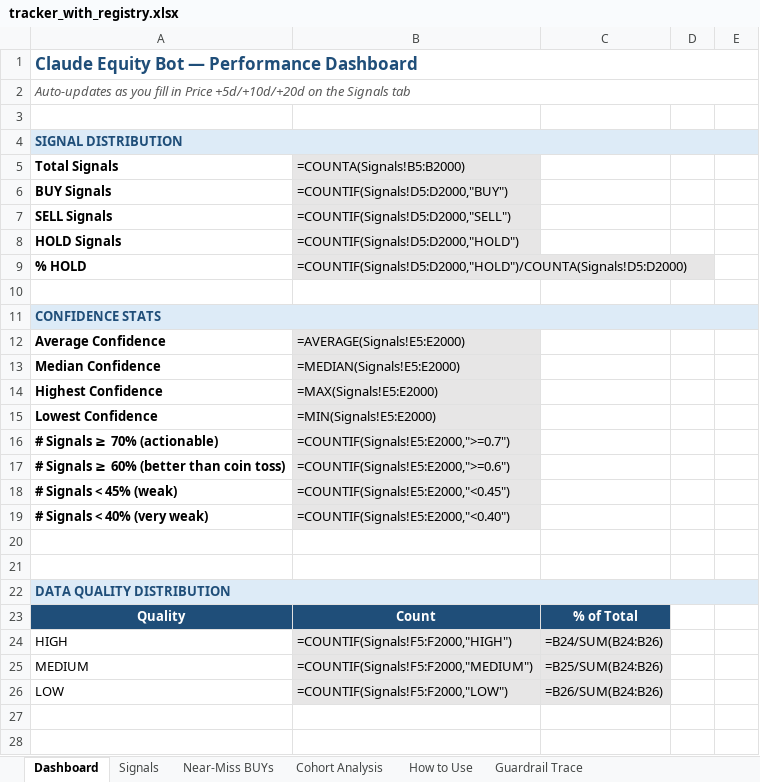
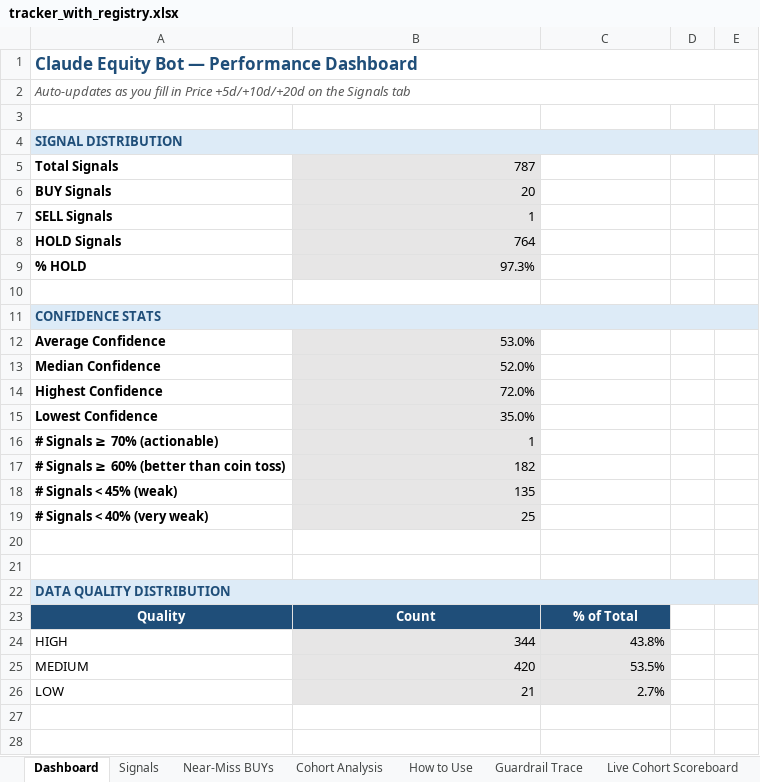
Before and after one commit to Superb-Swift/claude-equity-bot, an Excel workbook: tracker_with_registry.xlsx, sheet Dashboard, drawn as a sheet; only a part is shown; values as stored, in another font and other column widths than the file's, no borders; formulas without a stored value are shown as written; the diff covers the shown part only; the diff names each change by its address in the sheet, - before the commit and + after, or states it on an @@ line.

```diff
--- a/tracker_with_registry.xlsx (sheet Dashboard)
+++ b/tracker_with_registry.xlsx (sheet Dashboard)
+sheet tab: Live Cohort Scoreboard
-B5: =COUNTA(Signals!B5:B2000)
+B5: 787
-B6: =COUNTIF(Signals!D5:D2000,"BUY")
+B6: 20
-B7: =COUNTIF(Signals!D5:D2000,"SELL")
+B7: 1
-B8: =COUNTIF(Signals!D5:D2000,"HOLD")
+B8: 764
-B9: =COUNTIF(Signals!D5:D2000,"HOLD")/COUNTA(Signals!D5:D2000)
+B9: 97.3%
-B12: =AVERAGE(Signals!E5:E2000)
+B12: 53.0%
-B13: =MEDIAN(Signals!E5:E2000)
+B13: 52.0%
-B14: =MAX(Signals!E5:E2000)
+B14: 72.0%
-B15: =MIN(Signals!E5:E2000)
+B15: 35.0%
-B16: =COUNTIF(Signals!E5:E2000,">=0.7")
+B16: 1
-B17: =COUNTIF(Signals!E5:E2000,">=0.6")
+B17: 182
-B18: =COUNTIF(Signals!E5:E2000,"<0.45")
+B18: 135
-B19: =COUNTIF(Signals!E5:E2000,"<0.40")
+B19: 25
-B24: =COUNTIF(Signals!F5:F2000,"HIGH")
+B24: 344
-C24: =B24/SUM(B24:B26)
+C24: 43.8%
-B25: =COUNTIF(Signals!F5:F2000,"MEDIUM")
+B25: 420
-C25: =B25/SUM(B24:B26)
+C25: 53.5%
-B26: =COUNTIF(Signals!F5:F2000,"LOW")
+B26: 21
-C26: =B26/SUM(B24:B26)
+C26: 2.7%
```
Also changed, not shown: 9 added rows, 9 removed rows and 6 edited cells elsewhere in this sheet, sheet Signals, sheet Cohort Analysis, sheet Near-Miss BUYs, sheet Guardrail Trace, charts or pictures, 26 other files.
